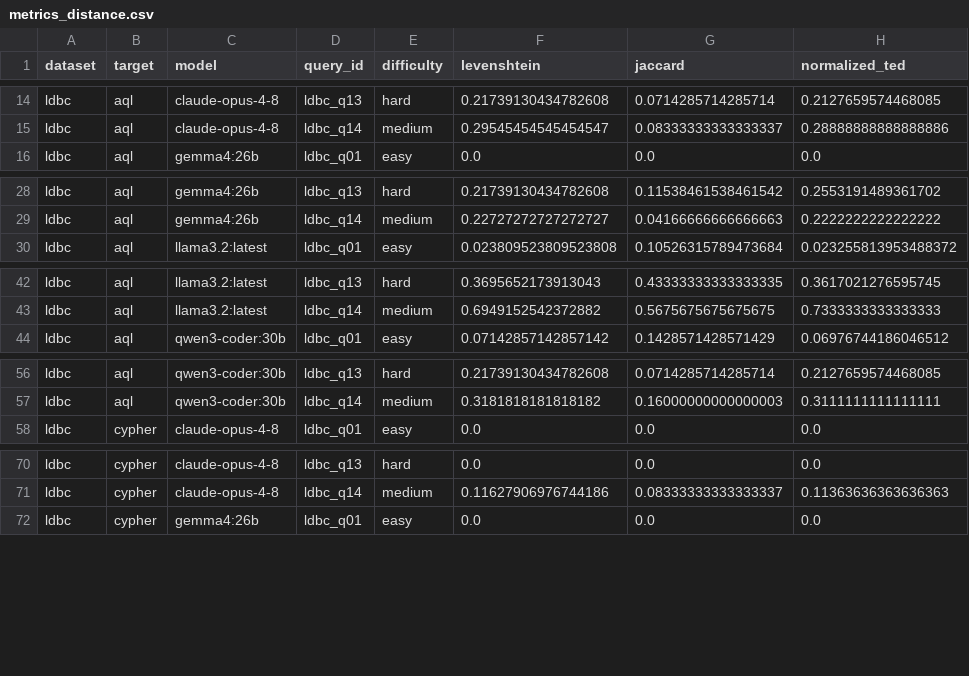
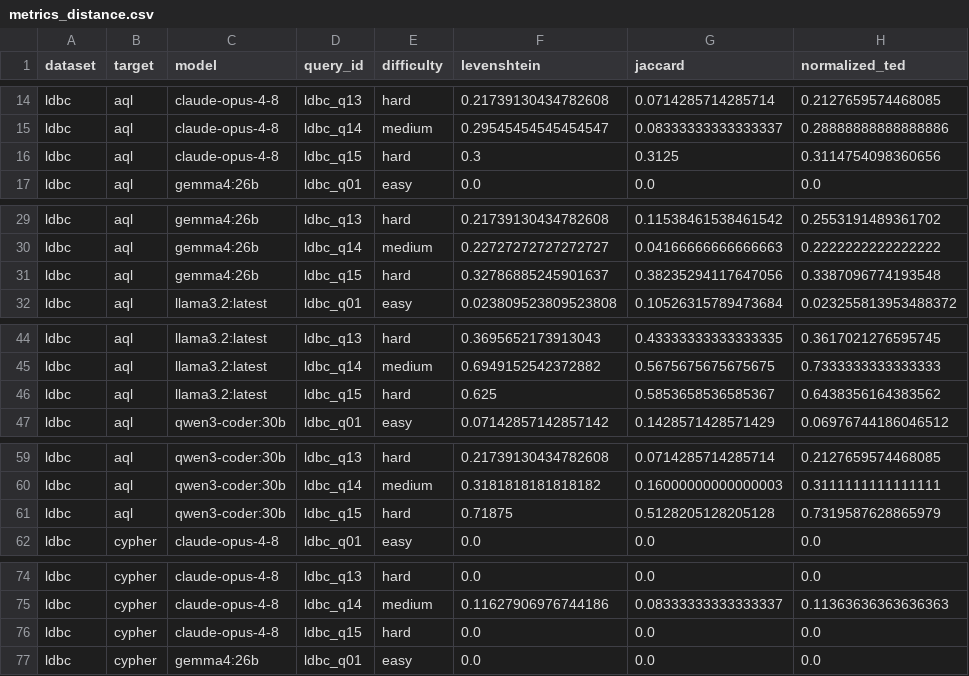
Before and after one commit to obonovai/sql2graph, a CSV file: eval/outputs/metrics/metrics_distance.csv, drawn as a sheet; only a part is shown, gaps mark what is left out; the diff covers the shown part only; the diff names each change by its address in the sheet, - before the commit and + after, or states it on an @@ line.

```diff
--- a/eval/outputs/metrics/metrics_distance.csv
+++ b/eval/outputs/metrics/metrics_distance.csv
+row 16: ldbc | aql | claude-opus-4-8 | ldbc_q15 | hard | 0.3 | 0.3125 | 0.3114754098360656
+row 31: ldbc | aql | gemma4:26b | ldbc_q15 | hard | 0.32786885245901637 | 0.38235294117647056 | 0.3387096774193548
+row 46: ldbc | aql | llama3.2:latest | ldbc_q15 | hard | 0.625 | 0.5853658536585367 | 0.6438356164383562
+row 61: ldbc | aql | qwen3-coder:30b | ldbc_q15 | hard | 0.71875 | 0.5128205128205128 | 0.7319587628865979
+row 76: ldbc | cypher | claude-opus-4-8 | ldbc_q15 | hard | 0.0 | 0.0 | 0.0
```
Also changed, not shown: 7 added rows elsewhere in this file, eval/outputs/metrics/metrics_behavioural.csv, eval/outputs/metrics/metrics_execution.csv, 49 other files.
